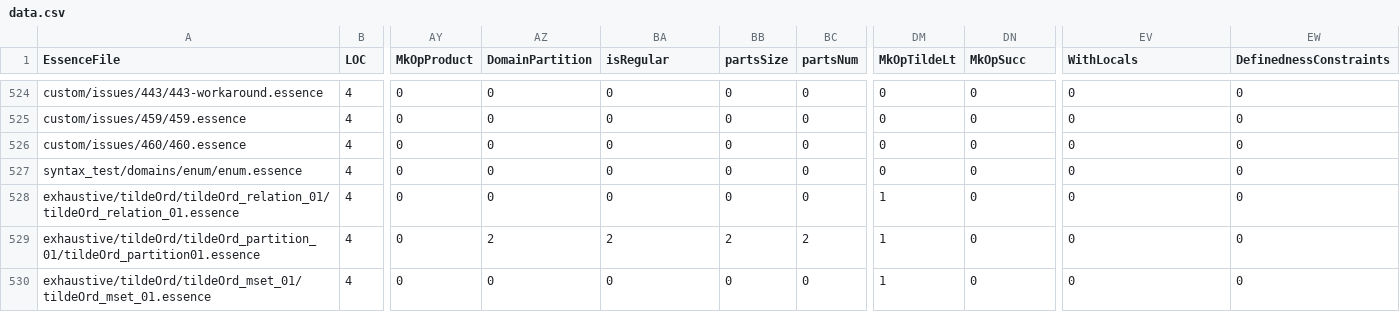
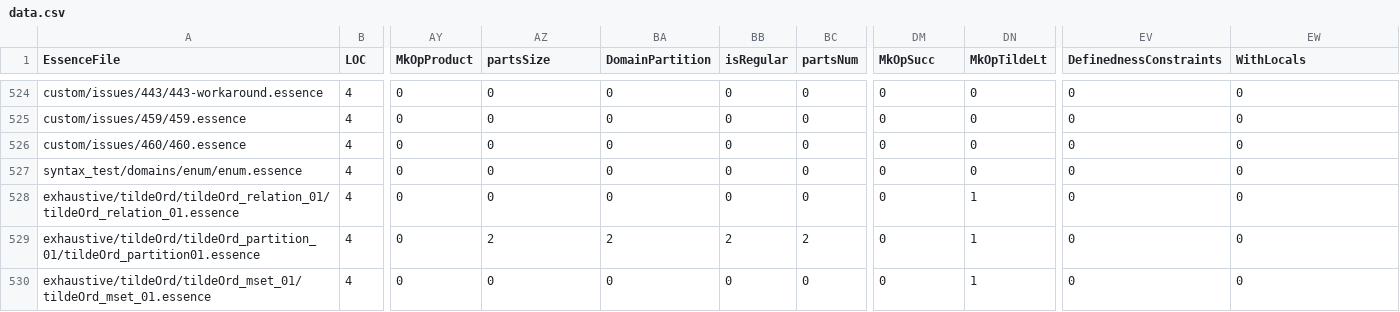
Before and after one commit to niklasdewally/conjure-oxide, a CSV file: tools/essence-feature-usage-stats/data.csv, drawn as a sheet; only a part is shown, gaps mark what is left out; the diff covers the shown part only; the diff names each change by its address in the sheet, - before the commit and + after, or states it on an @@ line.

```diff
--- a/tools/essence-feature-usage-stats/data.csv
+++ b/tools/essence-feature-usage-stats/data.csv
-AZ1: DomainPartition
+AZ1: partsSize
-BA1: isRegular
+BA1: DomainPartition
-BB1: partsSize
+BB1: isRegular
-DM1: MkOpTildeLt
+DM1: MkOpSucc
-DN1: MkOpSucc
+DN1: MkOpTildeLt
-EV1: WithLocals
+EV1: DefinednessConstraints
-EW1: DefinednessConstraints
+EW1: WithLocals
-DM528:DM530 (MkOpSucc): 1
+DM528:DM530 (MkOpSucc): 0
-DN528:DN530 (MkOpTildeLt): 0
+DN528:DN530 (MkOpTildeLt): 1
```
Also changed, not shown: 10 edited cells elsewhere in this file, 1 other file.
